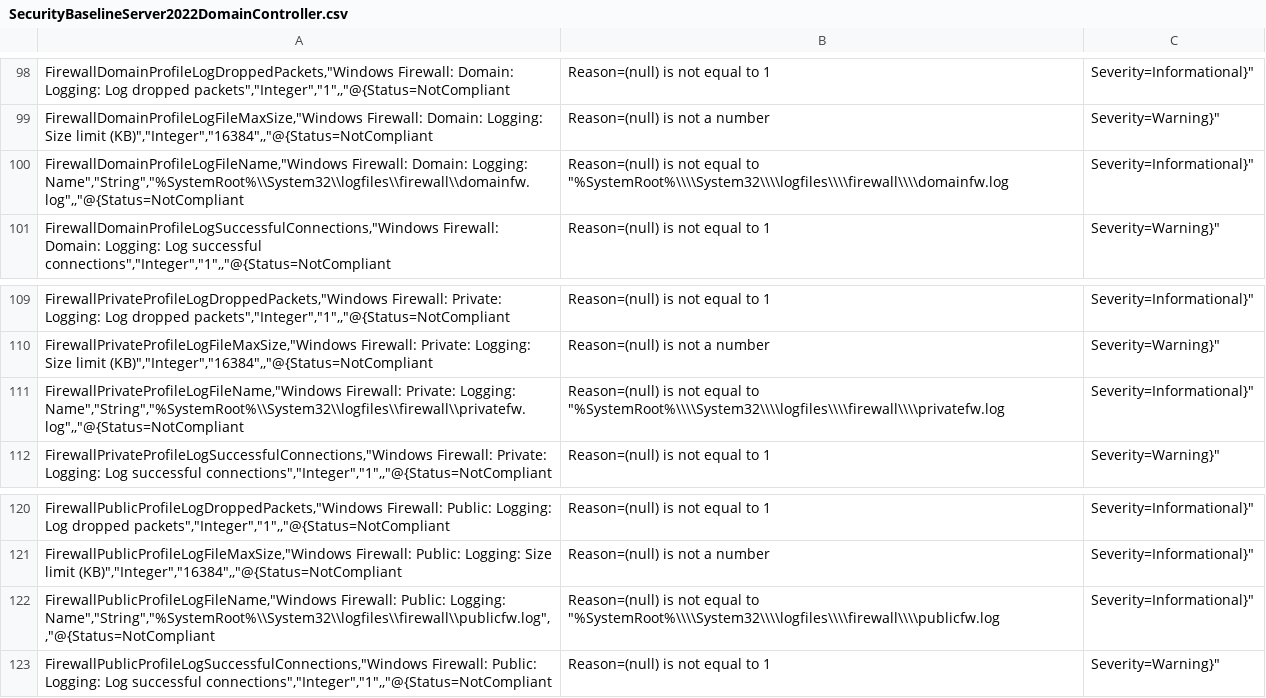
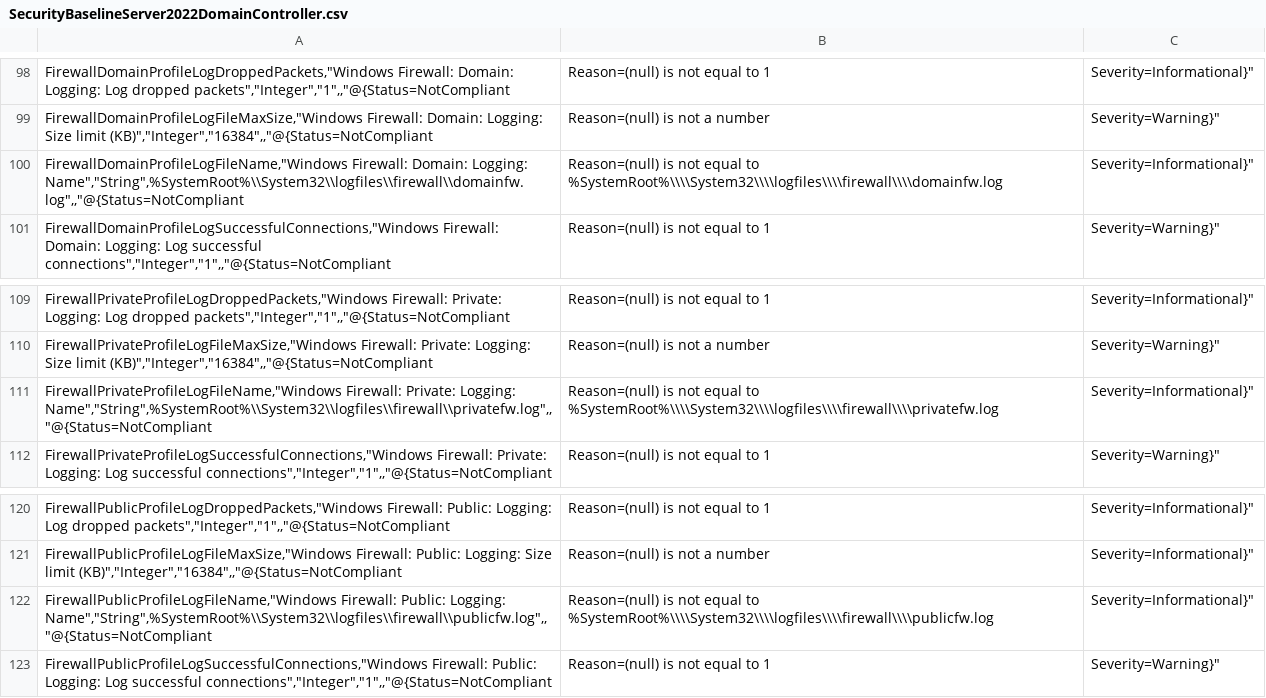
Before and after one commit to Vejitaxp/michaelsendpoint_public, a CSV file: Powershell/OSConfig/SecurityBaselineServer2022DomainController.csv, drawn as a sheet; only a part is shown, gaps mark what is left out.

Commit message:
Update SecurityBaselineServer2022DomainController.csv

```diff
--- a/Powershell/OSConfig/SecurityBaselineServer2022DomainController.csv
+++ b/Powershell/OSConfig/SecurityBaselineServer2022DomainController.csv
@@ -99,3 +99,3 @@
 "FirewallDomainProfileLogFileMaxSize","Windows Firewall: Domain: Logging: Size limit (KB)","Integer","16384",,"@{Status=NotCompliant; Reason=(null) is not a number; Severity=Warning}"
-"FirewallDomainProfileLogFileName","Windows Firewall: Domain: Logging: Name","String","%SystemRoot%\\System32\\logfiles\\firewall\\domainfw.log",,"@{Status=NotCompliant; Reason=(null) is not equal to "%SystemRoot%\\\\System32\\\\logfiles\\\\firewall\\\\domainfw.log; Severity=Informational}"
+"FirewallDomainProfileLogFileName","Windows Firewall: Domain: Logging: Name","String",%SystemRoot%\\System32\\logfiles\\firewall\\domainfw.log",,"@{Status=NotCompliant; Reason=(null) is not equal to %SystemRoot%\\\\System32\\\\logfiles\\\\firewall\\\\domainfw.log; Severity=Informational}"
 "FirewallDomainProfileLogSuccessfulConnections","Windows Firewall: Domain: Logging: Log successful connections","Integer","1",,"@{Status=NotCompliant; Reason=(null) is not equal to 1; Severity=Warning}"
@@ -110,3 +110,3 @@
 "FirewallPrivateProfileLogFileMaxSize","Windows Firewall: Private: Logging: Size limit (KB)","Integer","16384",,"@{Status=NotCompliant; Reason=(null) is not a number; Severity=Warning}"
-"FirewallPrivateProfileLogFileName","Windows Firewall: Private: Logging: Name","String","%SystemRoot%\\System32\\logfiles\\firewall\\privatefw.log",,"@{Status=NotCompliant; Reason=(null) is not equal to "%SystemRoot%\\\\System32\\\\logfiles\\\\firewall\\\\privatefw.log; Severity=Informational}"
+"FirewallPrivateProfileLogFileName","Windows Firewall: Private: Logging: Name","String",%SystemRoot%\\System32\\logfiles\\firewall\\privatefw.log",,"@{Status=NotCompliant; Reason=(null) is not equal to %SystemRoot%\\\\System32\\\\logfiles\\\\firewall\\\\privatefw.log; Severity=Informational}"
 "FirewallPrivateProfileLogSuccessfulConnections","Windows Firewall: Private: Logging: Log successful connections","Integer","1",,"@{Status=NotCompliant; Reason=(null) is not equal to 1; Severity=Warning}"
@@ -121,3 +121,3 @@
 "FirewallPublicProfileLogFileMaxSize","Windows Firewall: Public: Logging: Size limit (KB)","Integer","16384",,"@{Status=NotCompliant; Reason=(null) is not a number; Severity=Informational}"
-"FirewallPublicProfileLogFileName","Windows Firewall: Public: Logging: Name","String","%SystemRoot%\\System32\\logfiles\\firewall\\publicfw.log",,"@{Status=NotCompliant; Reason=(null) is not equal to "%SystemRoot%\\\\System32\\\\logfiles\\\\firewall\\\\publicfw.log; Severity=Informational}"
+"FirewallPublicProfileLogFileName","Windows Firewall: Public: Logging: Name","String",%SystemRoot%\\System32\\logfiles\\firewall\\publicfw.log",,"@{Status=NotCompliant; Reason=(null) is not equal to %SystemRoot%\\\\System32\\\\logfiles\\\\firewall\\\\publicfw.log; Severity=Informational}"
 "FirewallPublicProfileLogSuccessfulConnections","Windows Firewall: Public: Logging: Log successful connections","Integer","1",,"@{Status=NotCompliant; Reason=(null) is not equal to 1; Severity=Warning}"
```
